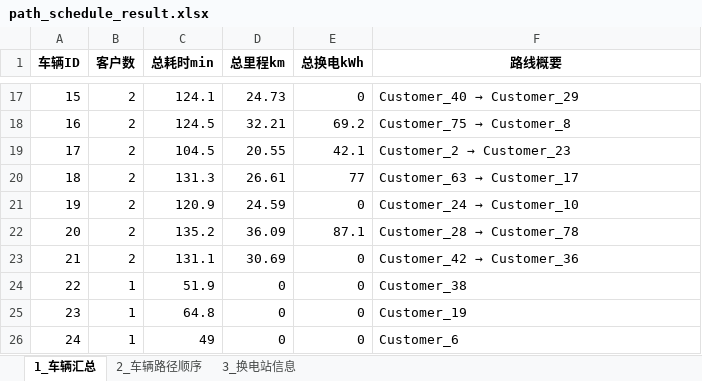
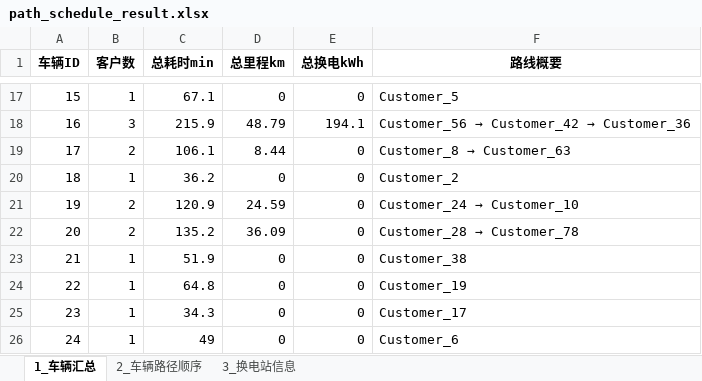
Before and after one commit to Bukanluren0618/VRP, an Excel workbook: path_schedule_result.xlsx, sheet 1_车辆汇总, drawn as a sheet; only a part is shown, gaps mark what is left out; values as stored, in another font and other column widths than the file's, no borders; the diff covers the shown part only; the diff names each change by its address in the sheet, - before the commit and + after, or states it on an @@ line.

```diff
--- a/path_schedule_result.xlsx (sheet 1_车辆汇总)
+++ b/path_schedule_result.xlsx (sheet 1_车辆汇总)
-B17 (客户数): 2
+B17 (客户数): 1
-C17 (总耗时min): 124.1
+C17 (总耗时min): 67.1
-D17 (总里程km): 24.73
+D17 (总里程km): 0
@@ F17 (路线概要): Customer_40 → Customer_29 → Customer_5 @@
-B18 (客户数): 2
+B18 (客户数): 3
-C18 (总耗时min): 124.5
+C18 (总耗时min): 215.9
-D18 (总里程km): 32.21
+D18 (总里程km): 48.79
-E18 (总换电kWh): 69.2
+E18 (总换电kWh): 194.1
@@ F18 (路线概要): Customer_75 → Customer_8 → Customer_56 → Customer_42 → Customer_36 @@
-C19 (总耗时min): 104.5
+C19 (总耗时min): 106.1
-D19 (总里程km): 20.55
+D19 (总里程km): 8.44
-E19 (总换电kWh): 42.1
+E19 (总换电kWh): 0
@@ F19 (路线概要): Customer_2 → Customer_23 → Customer_8 → Customer_63 @@
-B20 (客户数): 2
+B20 (客户数): 1
-C20 (总耗时min): 131.3
+C20 (总耗时min): 36.2
-D20 (总里程km): 26.61
+D20 (总里程km): 0
-E20 (总换电kWh): 77
+E20 (总换电kWh): 0
@@ F20 (路线概要): Customer_63 → Customer_17 → Customer_2 @@
-E22 (总换电kWh): 87.1
+E22 (总换电kWh): 0
-B23 (客户数): 2
+B23 (客户数): 1
-C23 (总耗时min): 131.1
+C23 (总耗时min): 51.9
-D23 (总里程km): 30.69
+D23 (总里程km): 0
@@ F23 (路线概要): Customer_42 → Customer_36 → Customer_38 @@
-C24 (总耗时min): 51.9
+C24 (总耗时min): 64.8
-F24 (路线概要): Customer_38
+F24 (路线概要): Customer_19
-C25 (总耗时min): 64.8
+C25 (总耗时min): 34.3
-F25 (路线概要): Customer_19
+F25 (路线概要): Customer_17
```
Also changed, not shown: 62 edited cells elsewhere in this sheet, sheet 2_车辆路径顺序, sheet 3_换电站信息, data_bpr.xlsx, grid_bus_voltage.xlsx, 4 other files.
